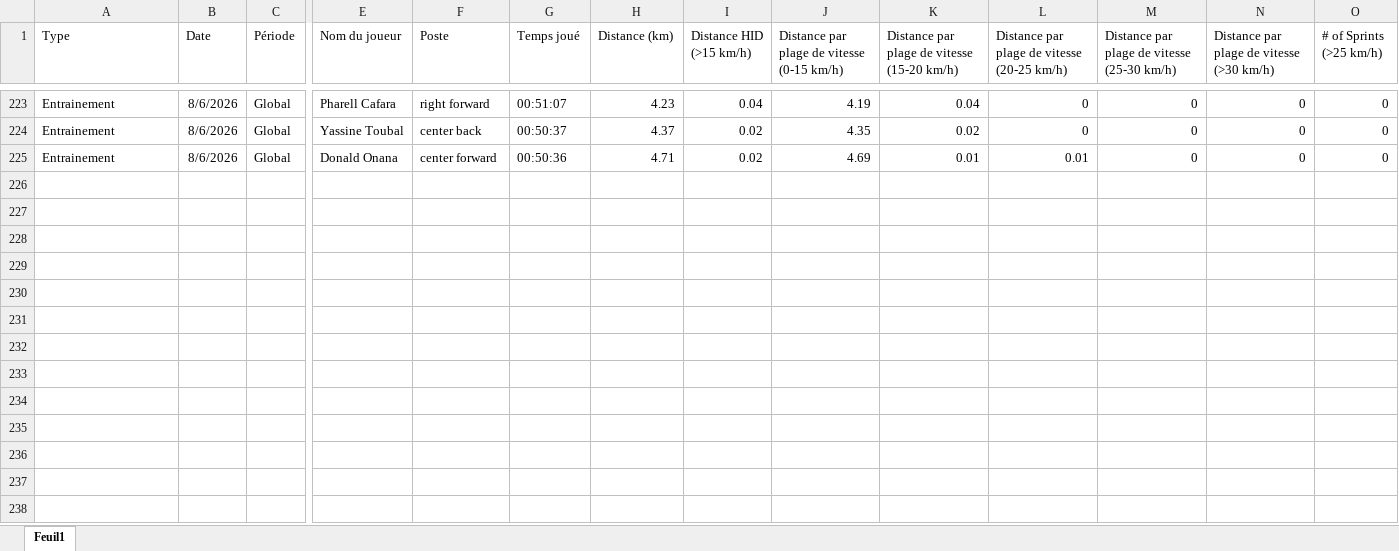
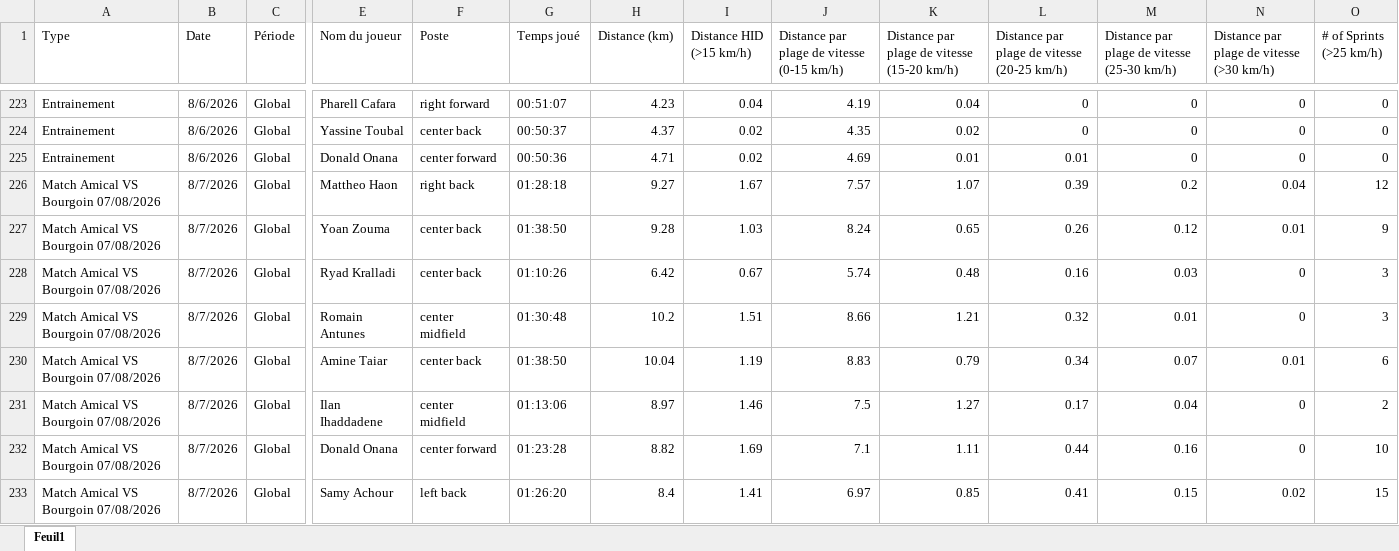
Before and after one commit to Chris15100/lld-app, an Excel workbook: data/2026-2027/DonneesGPSPropres.xlsx, sheet Feuil1, drawn as a sheet; only a part is shown, gaps mark what is left out; values as stored, in another font and other column widths than the file's, no borders; rows hold the shown columns only; the diff names each change by its address in the sheet, - before the commit and + after, or states it on an @@ line.

```diff
--- a/data/2026-2027/DonneesGPSPropres.xlsx (sheet Feuil1)
+++ b/data/2026-2027/DonneesGPSPropres.xlsx (sheet Feuil1)
+row 226: Match Amical VS Bourgoin 07/08/2026 | 8/7/2026 | Global | Mattheo Haon | right back | 01:28:18 | 9.27 | 1.67 | 7.57 | 1.07 | 0.39 | 0.2 | 0.04 | 12
+row 227: Match Amical VS Bourgoin 07/08/2026 | 8/7/2026 | Global | Yoan Zouma | center back | 01:38:50 | 9.28 | 1.03 | 8.24 | 0.65 | 0.26 | 0.12 | 0.01 | 9
+row 228: Match Amical VS Bourgoin 07/08/2026 | 8/7/2026 | Global | Ryad Kralladi | center back | 01:10:26 | 6.42 | 0.67 | 5.74 | 0.48 | 0.16 | 0.03 | 0 | 3
+row 229: Match Amical VS Bourgoin 07/08/2026 | 8/7/2026 | Global | Romain Antunes | center midfield | 01:30:48 | 10.2 | 1.51 | 8.66 | 1.21 | 0.32 | 0.01 | 0 | 3
+row 230: Match Amical VS Bourgoin 07/08/2026 | 8/7/2026 | Global | Amine Taiar | center back | 01:38:50 | 10.04 | 1.19 | 8.83 | 0.79 | 0.34 | 0.07 | 0.01 | 6
+row 231: Match Amical VS Bourgoin 07/08/2026 | 8/7/2026 | Global | Ilan Ihaddadene | center midfield | 01:13:06 | 8.97 | 1.46 | 7.5 | 1.27 | 0.17 | 0.04 | 0 | 2
+row 232: Match Amical VS Bourgoin 07/08/2026 | 8/7/2026 | Global | Donald Onana | center forward | 01:23:28 | 8.82 | 1.69 | 7.1 | 1.11 | 0.44 | 0.16 | 0 | 10
+row 233: Match Amical VS Bourgoin 07/08/2026 | 8/7/2026 | Global | Samy Achour | left back | 01:26:20 | 8.4 | 1.41 | 6.97 | 0.85 | 0.41 | 0.15 | 0.02 | 15
```
Also changed, not shown: data/2026-2027/Présences.xlsx.
